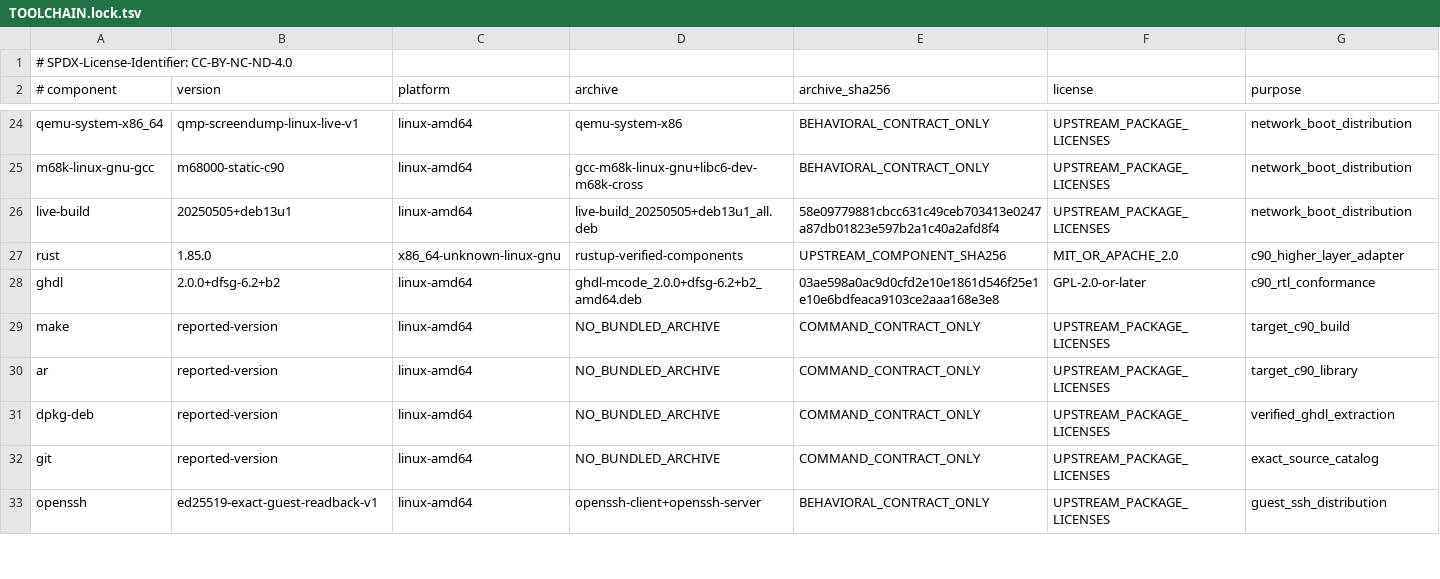
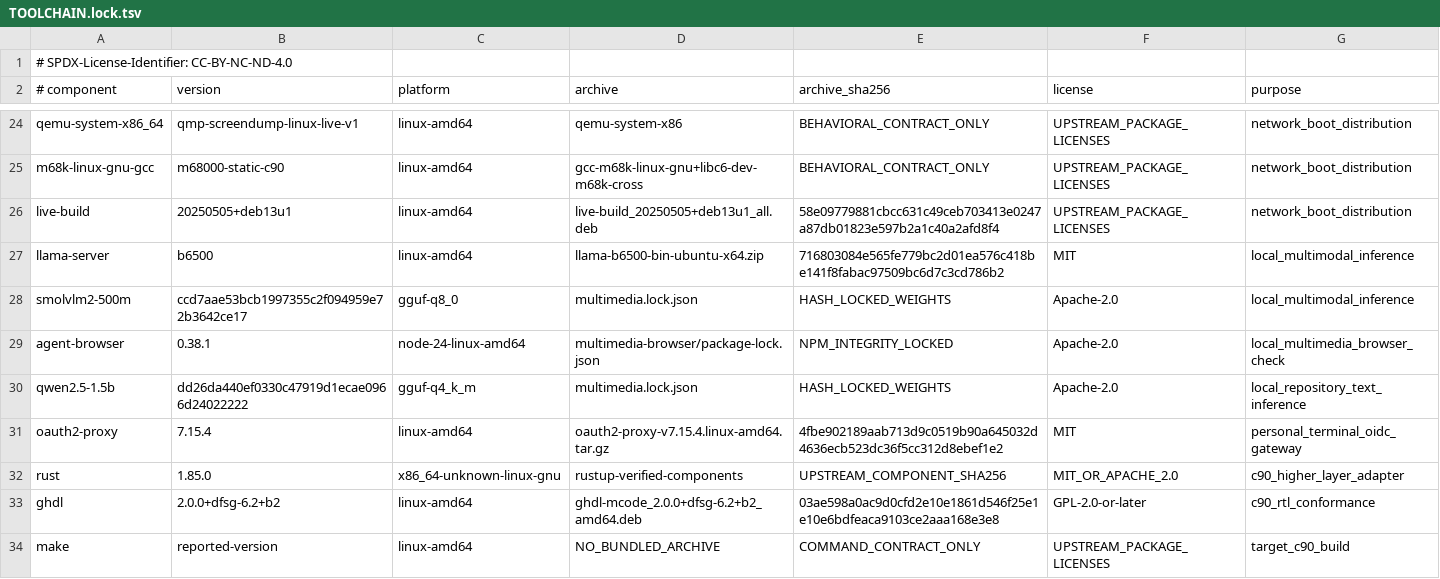
Before and after one commit to Goldkelch/qik-vrt, a TSV file: runtime/toolchains/TOOLCHAIN.lock.tsv, drawn as a sheet; only a part is shown, gaps mark what is left out; the shorter side is filled out with more unchanged rows; the diff names each change by its address in the sheet, - before the commit and + after, or states it on an @@ line.

Commit message:
integrate(mvp): three-way preserve main and Firefox delta

```diff
--- a/runtime/toolchains/TOOLCHAIN.lock.tsv
+++ b/runtime/toolchains/TOOLCHAIN.lock.tsv
+row 27: llama-server | b6500 | linux-amd64 | llama-b6500-bin-ubuntu-x64.zip | 716803084e565fe779bc2d01ea576c418be141f8fabac97509bc6d7c3cd786b2 | MIT | local_multimodal_inference
+row 28: smolvlm2-500m | ccd7aae53bcb1997355c2f094959e72b3642ce17 | gguf-q8_0 | multimedia.lock.json | HASH_LOCKED_WEIGHTS | Apache-2.0 | local_multimodal_inference
+row 29: agent-browser | 0.38.1 | node-24-linux-amd64 | multimedia-browser/package-lock.json | NPM_INTEGRITY_LOCKED | Apache-2.0 | local_multimedia_browser_check
+row 30: qwen2.5-1.5b | dd26da440ef0330c47919d1ecae0966d24022222 | gguf-q4_k_m | multimedia.lock.json | HASH_LOCKED_WEIGHTS | Apache-2.0 | local_repository_text_inference
+row 31: oauth2-proxy | 7.15.4 | linux-amd64 | oauth2-proxy-v7.15.4.linux-amd64.tar.gz | 4fbe902189aab713d9c0519b90a645032d4636ecb523dc36f5cc312d8ebef1e2 | MIT | personal_terminal_oidc_gateway
```
